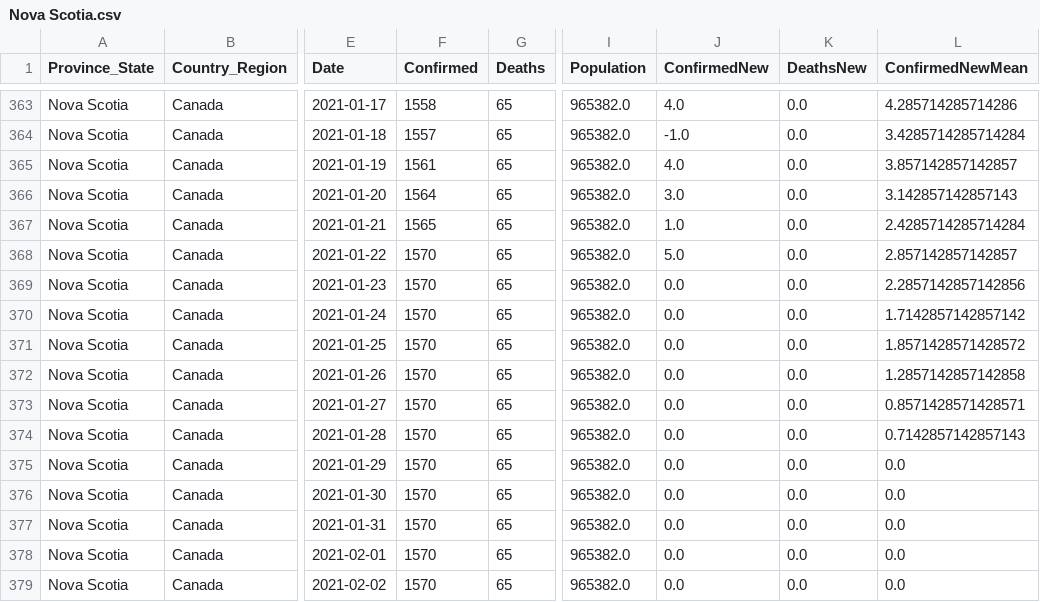
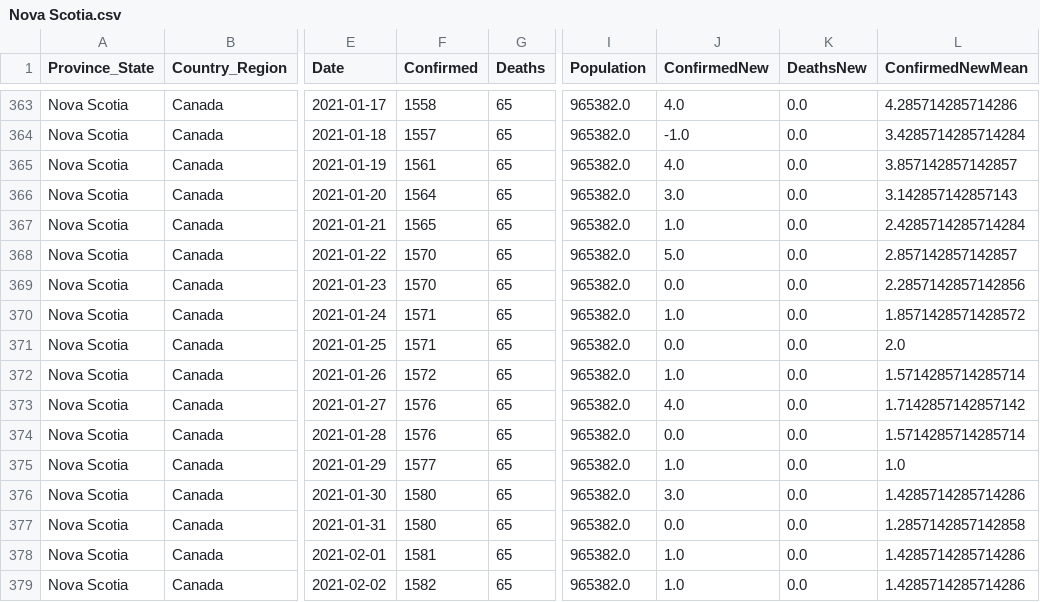
Before and after one commit to jpaulhart/BC-Covid-19-Data, a CSV file: CSV_Files/Nova Scotia.csv, drawn as a sheet; only a part is shown, gaps mark what is left out; the diff names each change by its address in the sheet, - before the commit and + after, or states it on an @@ line.

```diff
--- a/CSV_Files/Nova Scotia.csv
+++ b/CSV_Files/Nova Scotia.csv
-F370:F371 (Confirmed): 1570
+F370:F371 (Confirmed): 1571
-J370 (ConfirmedNew): 0.0
+J370 (ConfirmedNew): 1.0
-L370 (ConfirmedNewMean): 1.7142857142857142
+L370 (ConfirmedNewMean): 1.8571428571428572
-L371 (ConfirmedNewMean): 1.8571428571428572
+L371 (ConfirmedNewMean): 2.0
-F372 (Confirmed): 1570
+F372 (Confirmed): 1572
-J372 (ConfirmedNew): 0.0
+J372 (ConfirmedNew): 1.0
-L372 (ConfirmedNewMean): 1.2857142857142858
+L372 (ConfirmedNewMean): 1.5714285714285714
-F373:F374 (Confirmed): 1570
+F373:F374 (Confirmed): 1576
-J373 (ConfirmedNew): 0.0
+J373 (ConfirmedNew): 4.0
-L373 (ConfirmedNewMean): 0.8571428571428571
+L373 (ConfirmedNewMean): 1.7142857142857142
-L374 (ConfirmedNewMean): 0.7142857142857143
+L374 (ConfirmedNewMean): 1.5714285714285714
-F375 (Confirmed): 1570
+F375 (Confirmed): 1577
-J375 (ConfirmedNew): 0.0
+J375 (ConfirmedNew): 1.0
-L375 (ConfirmedNewMean): 0.0
+L375 (ConfirmedNewMean): 1.0
-F376:F377 (Confirmed): 1570
+F376:F377 (Confirmed): 1580
-J376 (ConfirmedNew): 0.0
+J376 (ConfirmedNew): 3.0
-L376 (ConfirmedNewMean): 0.0
+L376 (ConfirmedNewMean): 1.4285714285714286
-L377 (ConfirmedNewMean): 0.0
+L377 (ConfirmedNewMean): 1.2857142857142858
-F378 (Confirmed): 1570
+F378 (Confirmed): 1581
-J378:J379 (ConfirmedNew): 0.0
+J378:J379 (ConfirmedNew): 1.0
-L378:L379 (ConfirmedNewMean): 0.0
+L378:L379 (ConfirmedNewMean): 1.4285714285714286
-F379 (Confirmed): 1570
+F379 (Confirmed): 1582
```
Also changed, not shown: CSV_Files/Canada.csv.
